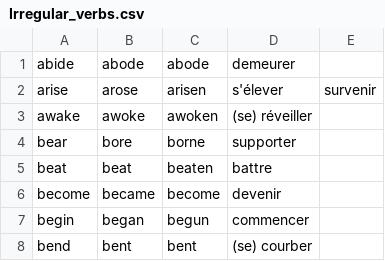
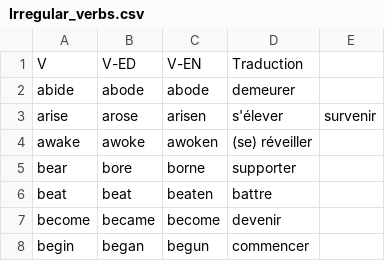
Before and after one commit to PremierLangage/Yggdrasil, a CSV file: AAAA/Anna/Irregular_verbs.csv, drawn as a sheet; only a part is shown; the shorter side is filled out with more unchanged rows; the diff names each change by its address in the sheet, - before the commit and + after, or states it on an @@ line.

Commit message:
adiaw modified Yggdrasil/AAAA/Anna/Irregular_verbs.csv

```diff
--- a/AAAA/Anna/Irregular_verbs.csv
+++ b/AAAA/Anna/Irregular_verbs.csv
+row 1: V | V-ED | V-EN | Traduction
```
